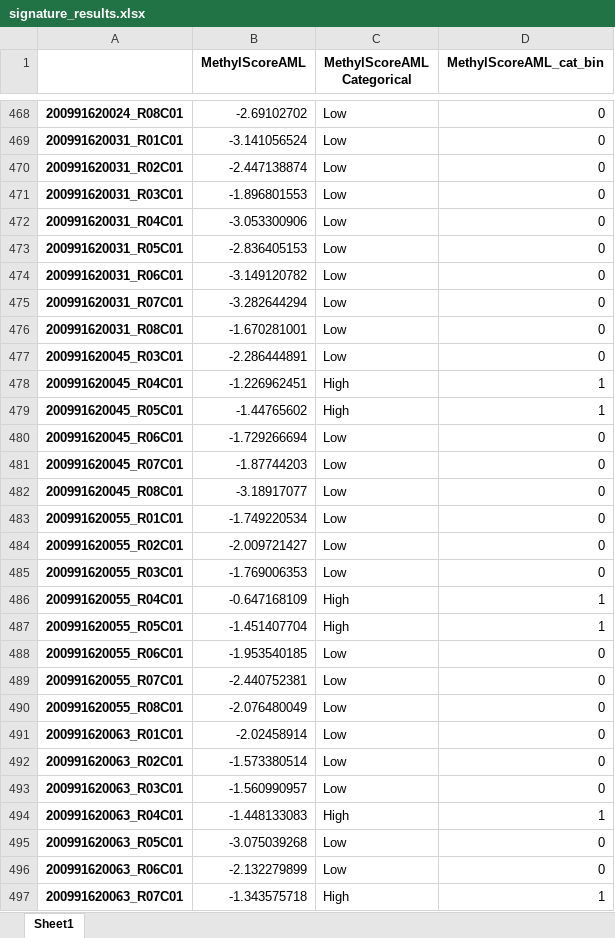
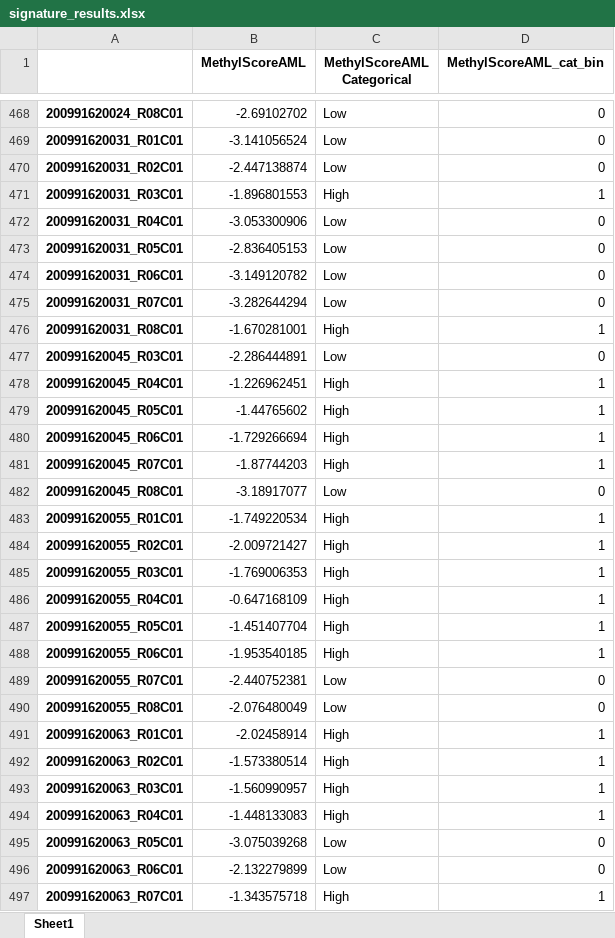
Before and after one commit to f-marchi/ALMA, an Excel workbook: data/signature_results.xlsx, sheet Sheet1, drawn as a sheet; only a part is shown, gaps mark what is left out; values as stored, in another font and other column widths than the file's, no borders; the diff covers the shown part only; the diff names each change by its address in the sheet, - before the commit and + after, or states it on an @@ line.

```diff
--- a/data/signature_results.xlsx (sheet Sheet1)
+++ b/data/signature_results.xlsx (sheet Sheet1)
-C471 (MethylScoreAML Categorical): Low
+C471 (MethylScoreAML Categorical): High
-D471 (MethylScoreAML_cat_bin): 0
+D471 (MethylScoreAML_cat_bin): 1
-C476 (MethylScoreAML Categorical): Low
+C476 (MethylScoreAML Categorical): High
-D476 (MethylScoreAML_cat_bin): 0
+D476 (MethylScoreAML_cat_bin): 1
-C480:C481 (MethylScoreAML Categorical): Low
+C480:C481 (MethylScoreAML Categorical): High
-D480:D481 (MethylScoreAML_cat_bin): 0
+D480:D481 (MethylScoreAML_cat_bin): 1
-C483:C485 (MethylScoreAML Categorical): Low
+C483:C485 (MethylScoreAML Categorical): High
-D483:D485 (MethylScoreAML_cat_bin): 0
+D483:D485 (MethylScoreAML_cat_bin): 1
-C488 (MethylScoreAML Categorical): Low
+C488 (MethylScoreAML Categorical): High
-D488 (MethylScoreAML_cat_bin): 0
+D488 (MethylScoreAML_cat_bin): 1
-C491:C493 (MethylScoreAML Categorical): Low
+C491:C493 (MethylScoreAML Categorical): High
-D491:D493 (MethylScoreAML_cat_bin): 0
+D491:D493 (MethylScoreAML_cat_bin): 1
```
Also changed, not shown: 686 edited cells elsewhere in this sheet, 9 other files.
